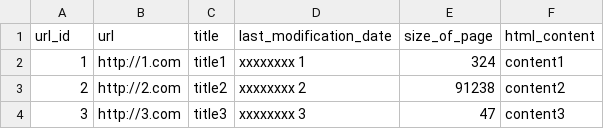
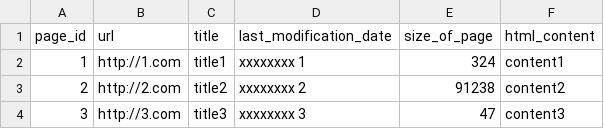
Before and after one commit to singhst/learn-search-engine-result-template, a CSV file: sample_data/doc_info.csv, drawn as a sheet.

```diff
--- a/sample_data/doc_info.csv
+++ b/sample_data/doc_info.csv
@@ -1,2 +1,2 @@
-url_id,url,title,last_modification_date,size_of_page,html_content
+page_id,url,title,last_modification_date,size_of_page,html_content
 1,"http://1.com","title1","xxxxxxxx 1",324,"content1"
```
Also changed, not shown: 7 other files.
